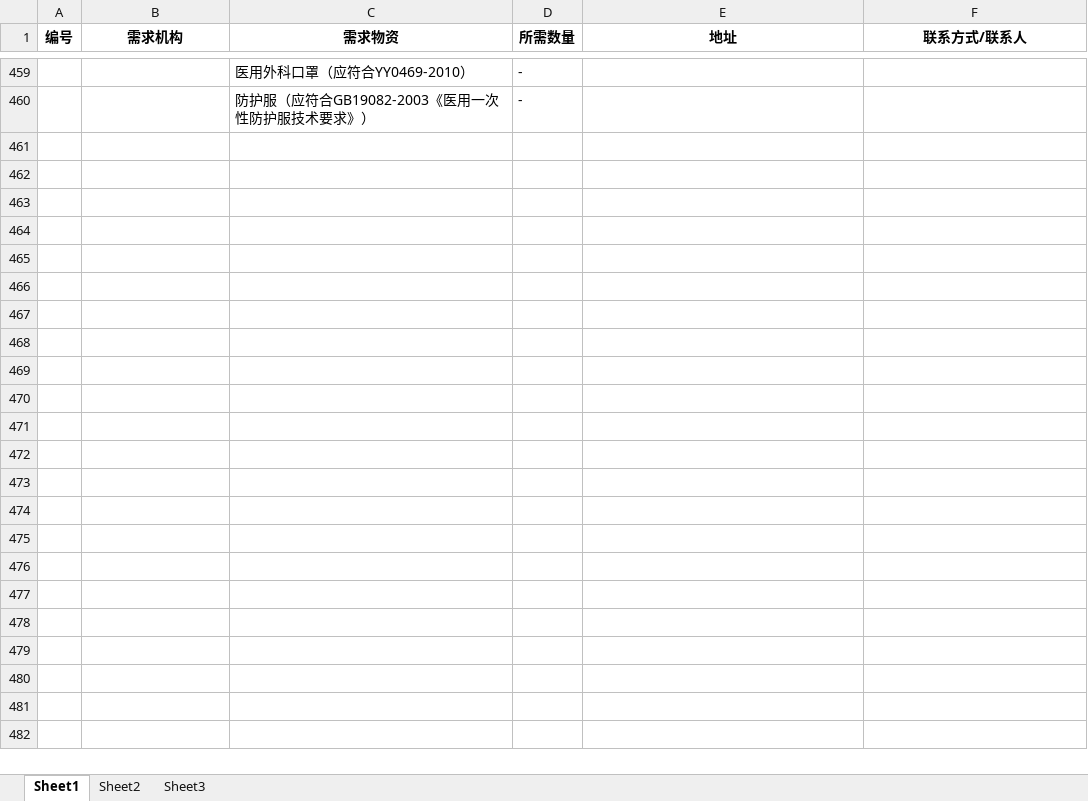
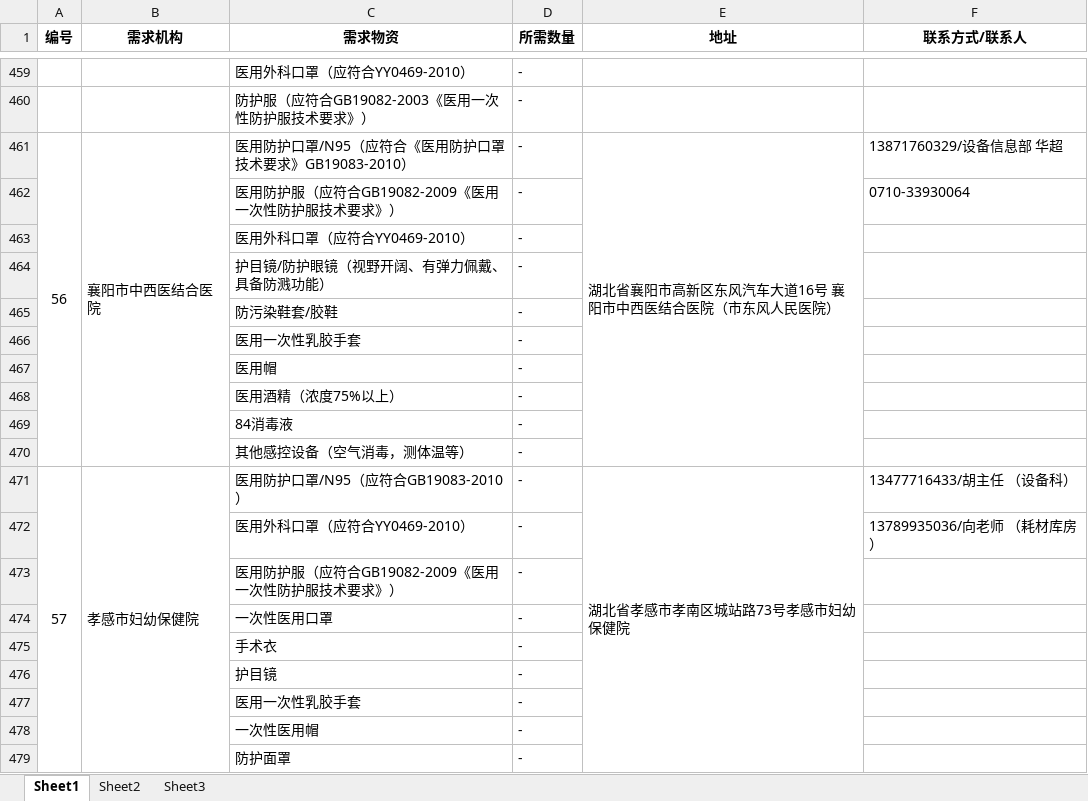
Before and after one commit to ManiuLtd/anti2019-nCoV, an Excel workbook: doc/物资募集/物资募捐统计.xlsx, sheet Sheet1, drawn as a sheet; only a part is shown, gaps mark what is left out; values as stored, in another font and other column widths than the file's, no borders; the diff covers the shown part only; the diff names each change by its address in the sheet, - before the commit and + after, or states it on an @@ line.

```diff
--- a/doc/物资募集/物资募捐统计.xlsx (sheet Sheet1)
+++ b/doc/物资募集/物资募捐统计.xlsx (sheet Sheet1)
+row 461: 56 | 襄阳市中西医结合医院 | 医用防护口罩/N95（应符合《医用防护口罩技术要求》GB19083-2010） | - | 湖北省襄阳市高新区东风汽车大道16号 襄阳市中西医结合医院（市东风人民医院） | 13871760329/设备信息部 华超
+row 462:  |  | 医用防护服（应符合GB19082-2009《医用一次性防护服技术要求》） | - |  | 0710-33930064
+row 463:  |  | 医用外科口罩（应符合YY0469-2010） | -
+row 464:  |  | 护目镜/防护眼镜（视野开阔、有弹力佩戴、具备防溅功能） | -
+row 465:  |  | 防污染鞋套/胶鞋 | -
+row 466:  |  | 医用一次性乳胶手套 | -
+row 467:  |  | 医用帽 | -
+row 468:  |  | 医用酒精（浓度75%以上） | -
+row 469:  |  | 84消毒液 | -
+row 470:  |  | 其他感控设备（空气消毒，测体温等） | -
+row 471: 57 | 孝感市妇幼保健院 | 医用防护口罩/N95（应符合GB19083-2010） | - | 湖北省孝感市孝南区城站路73号孝感市妇幼保健院 | 13477716433/胡主任 （设备科）
+row 472:  |  | 医用外科口罩（应符合YY0469-2010） | - |  | 13789935036/向老师 （耗材库房）
+row 473:  |  | 医用防护服（应符合GB19082-2009《医用一次性防护服技术要求》） | -
+row 474:  |  | 一次性医用口罩 | -
+row 475:  |  | 手术衣 | -
+row 476:  |  | 护目镜 | -
+row 477:  |  | 医用一次性乳胶手套 | -
+row 478:  |  | 一次性医用帽 | -
+row 479:  |  | 防护面罩 | -
```
Also changed, not shown: 146 added rows elsewhere in this sheet, 22 other files.
